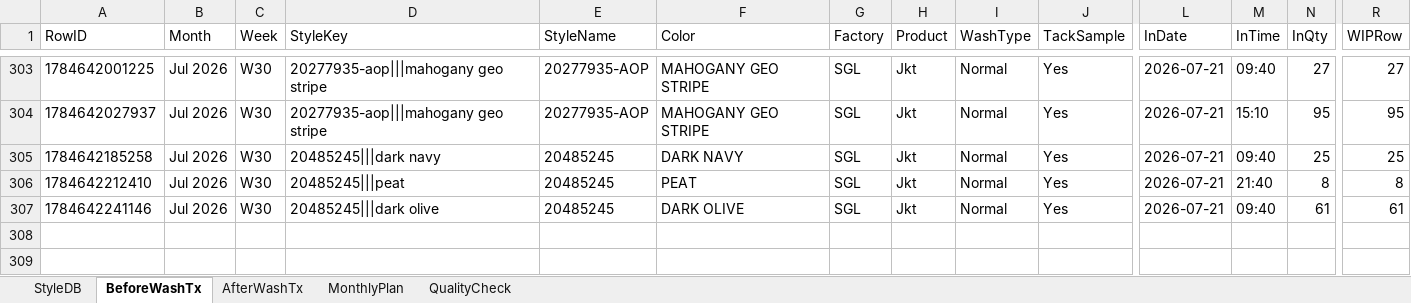
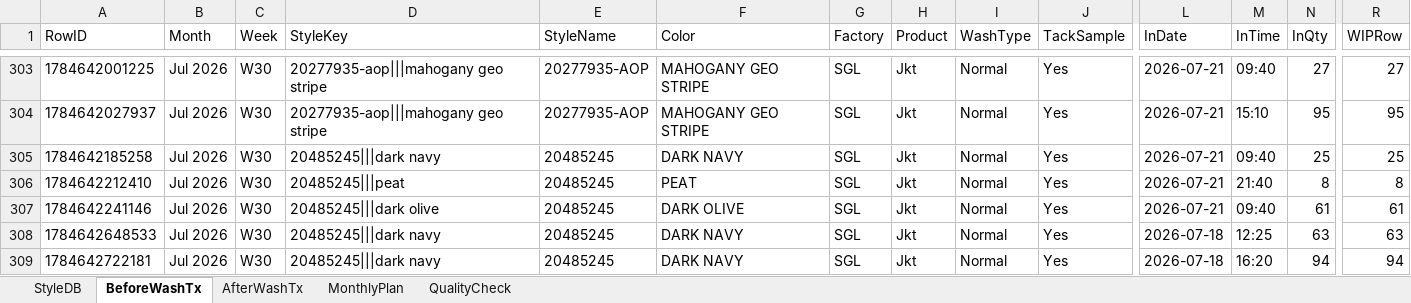
Before and after one commit to Ashen0923/finishing-tracker, an Excel workbook: finishing_data.xlsx, sheet BeforeWashTx, drawn as a sheet; only a part is shown, gaps mark what is left out; values as stored, in another font and other column widths than the file's, no borders; rows hold the shown columns only; the diff names each change by its address in the sheet, - before the commit and + after, or states it on an @@ line.

Commit message:
Update 2026-07-21T14:05:24.924Z

```diff
--- a/finishing_data.xlsx (sheet BeforeWashTx)
+++ b/finishing_data.xlsx (sheet BeforeWashTx)
+row 308: 1784642648533 | Jul 2026 | W30 | 20485245|||dark navy | 20485245 | DARK NAVY | SGL | Jkt | Normal | Yes | 2026-07-18 | 12:25 | 63 | 63
+row 309: 1784642722181 | Jul 2026 | W30 | 20485245|||dark navy | 20485245 | DARK NAVY | SGL | Jkt | Normal | Yes | 2026-07-18 | 16:20 | 94 | 94
```
